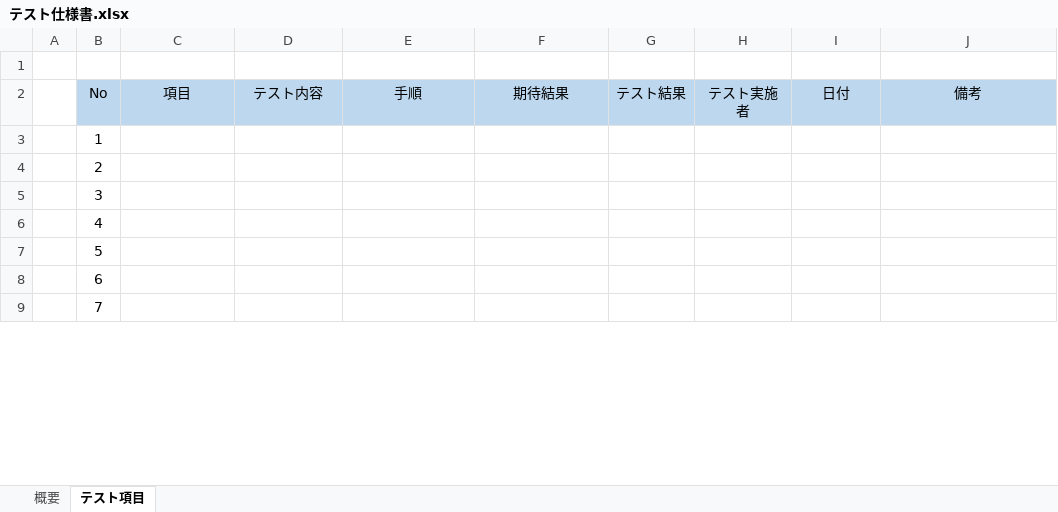
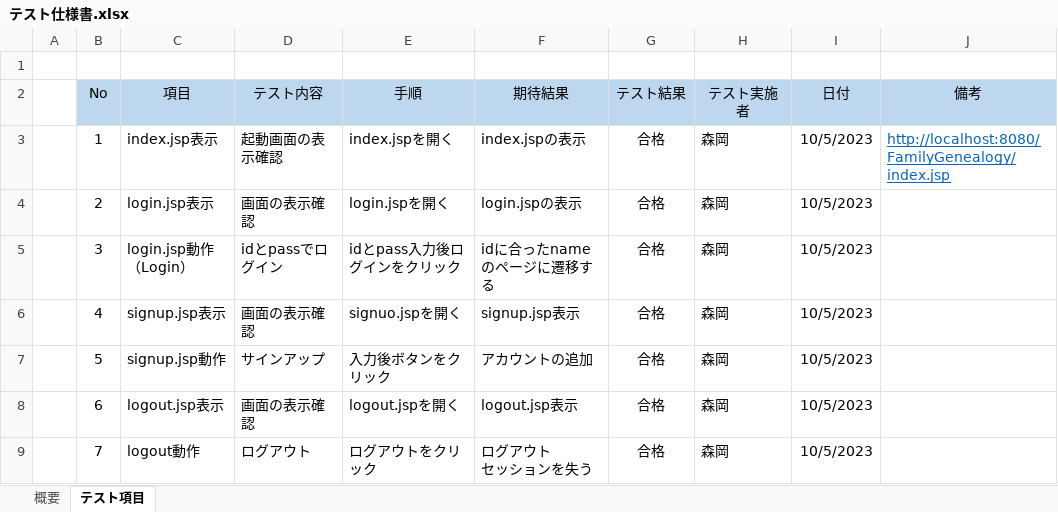
Before and after one commit to kou30/team_forest, an Excel workbook: document/テスト仕様書/テスト仕様書.xlsx, sheet テスト項目, drawn as a sheet; only a part is shown; values as stored, in another font and other column widths than the file's, no borders; conditional formats not drawn; ↵ is a line break in a cell; the diff covers the shown part only; the diff names each change by its address in the sheet, - before the commit and + after, or states it on an @@ line.

Commit message:
aaaa

```diff
--- a/document/テスト仕様書/テスト仕様書.xlsx (sheet テスト項目)
+++ b/document/テスト仕様書/テスト仕様書.xlsx (sheet テスト項目)
-C3 (項目): (empty)
+C3 (項目): index.jsp表示
-D3 (テスト内容): (empty)
+D3 (テスト内容): 起動画面の表示確認
-E3 (手順): (empty)
+E3 (手順): index.jspを開く
-F3 (期待結果): (empty)
+F3 (期待結果): index.jspの表示
-G3:G9 (テスト結果): (empty)
+G3:G9 (テスト結果): 合格
-H3:H9 (テスト実施者): (empty)
+H3:H9 (テスト実施者): 森岡
-I3:I9 (日付): (empty)
+I3:I9 (日付): 10/5/2023
-J3 (備考): (empty)
+J3 (備考): http://localhost:8080/FamilyGenealogy/index.jsp
-C4 (項目): (empty)
+C4 (項目): login.jsp表示
-D4 (テスト内容): (empty)
+D4 (テスト内容): 画面の表示確認
-E4 (手順): (empty)
+E4 (手順): login.jspを開く
-F4 (期待結果): (empty)
+F4 (期待結果): login.jspの表示
-C5 (項目): (empty)
+C5 (項目): login.jsp動作（Login）
-D5 (テスト内容): (empty)
+D5 (テスト内容): idとpassでログイン
-E5 (手順): (empty)
+E5 (手順): idとpass入力後ログインをクリック
-F5 (期待結果): (empty)
+F5 (期待結果): idに合ったnameのページに遷移する
-C6 (項目): (empty)
+C6 (項目): signup.jsp表示
-D6 (テスト内容): (empty)
+D6 (テスト内容): 画面の表示確認
-E6 (手順): (empty)
+E6 (手順): signuo.jspを開く
-F6 (期待結果): (empty)
+F6 (期待結果): signup.jsp表示
-C7 (項目): (empty)
+C7 (項目): signup.jsp動作
-D7 (テスト内容): (empty)
+D7 (テスト内容): サインアップ
-E7 (手順): (empty)
+E7 (手順): 入力後ボタンをクリック
-F7 (期待結果): (empty)
+F7 (期待結果): アカウントの追加
-C8 (項目): (empty)
+C8 (項目): logout.jsp表示
-D8 (テスト内容): (empty)
+D8 (テスト内容): 画面の表示確認
-E8 (手順): (empty)
+E8 (手順): logout.jspを開く
-F8 (期待結果): (empty)
+F8 (期待結果): logout.jsp表示
-C9 (項目): (empty)
+C9 (項目): logout動作
-D9 (テスト内容): (empty)
+D9 (テスト内容): ログアウト
-E9 (手順): (empty)
+E9 (手順): ログアウトをクリック
-F9 (期待結果): (empty)
+F9 (期待結果): ログアウト ↵ セッションを失う
```
Also changed, not shown: 28 added rows and 98 edited cells elsewhere in this sheet, sheet 概要.
